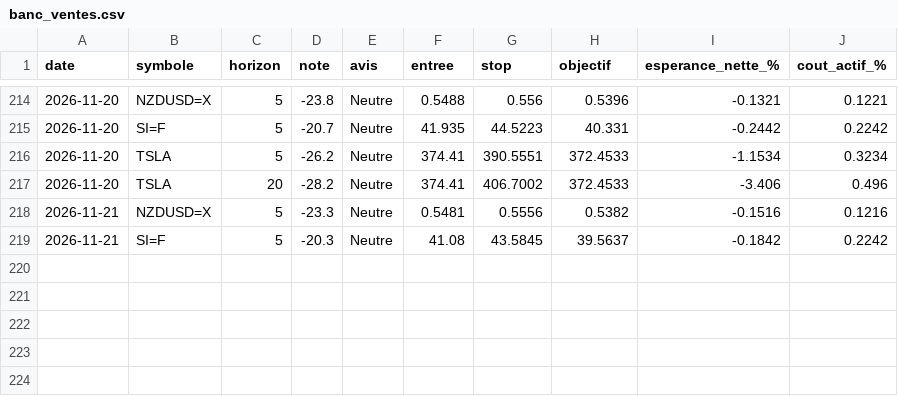
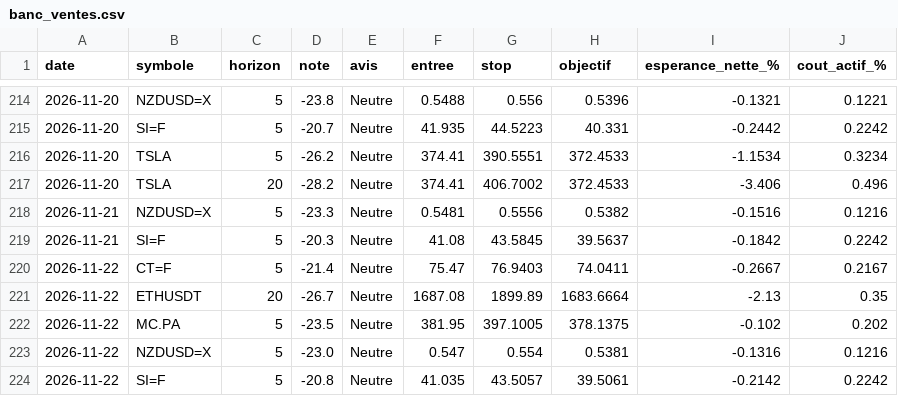
Before and after one commit to David-GNLF/marketlab, a CSV file: data_local/banc_ventes.csv, drawn as a sheet; only a part is shown, gaps mark what is left out; the diff names each change by its address in the sheet, - before the commit and + after, or states it on an @@ line.

```diff
--- a/data_local/banc_ventes.csv
+++ b/data_local/banc_ventes.csv
+row 220: 2026-11-22 | CT=F | 5 | -21.4 | Neutre | 75.47 | 76.9403 | 74.0411 | -0.2667 | 0.2167
+row 221: 2026-11-22 | ETHUSDT | 20 | -26.7 | Neutre | 1687.08 | 1899.89 | 1683.6664 | -2.13 | 0.35
+row 222: 2026-11-22 | MC.PA | 5 | -23.5 | Neutre | 381.95 | 397.1005 | 378.1375 | -0.102 | 0.202
+row 223: 2026-11-22 | NZDUSD=X | 5 | -23.0 | Neutre | 0.547 | 0.554 | 0.5381 | -0.1316 | 0.1216
+row 224: 2026-11-22 | SI=F | 5 | -20.8 | Neutre | 41.035 | 43.5057 | 39.5061 | -0.2142 | 0.2242
```
Also changed, not shown: data_local/journal_chaine.csv, data_local/sauts_mesures.csv, 10 other files.
